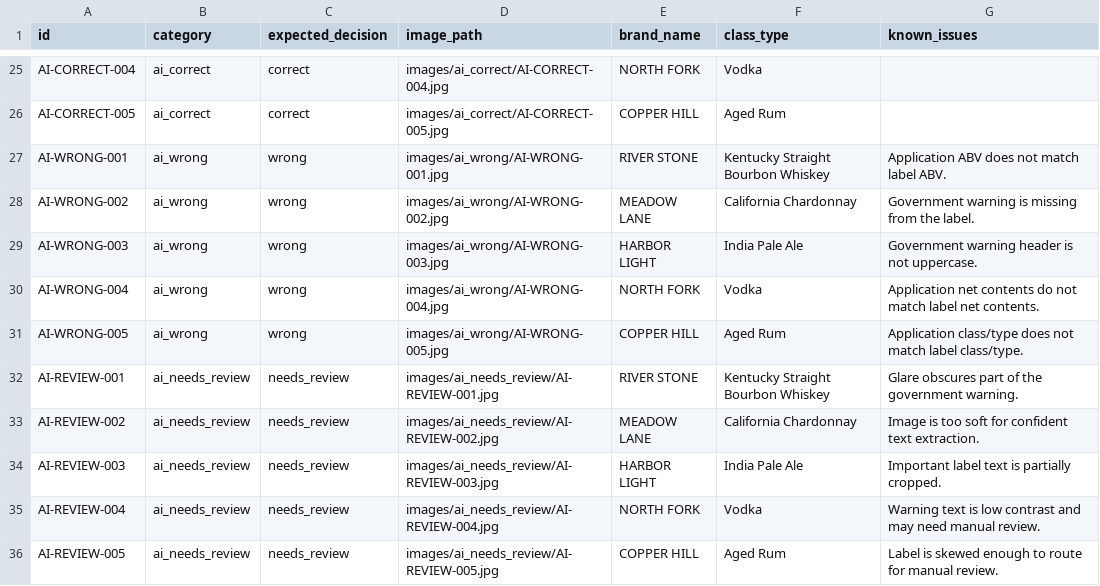
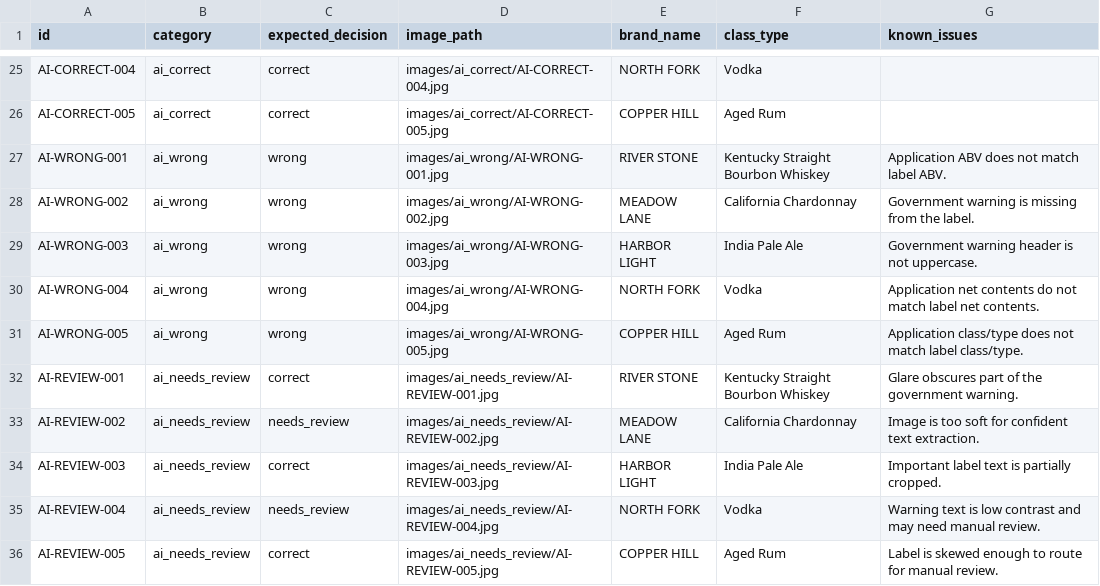
Before and after one commit to jwlutz/treasury-takehome, a CSV file: data/manifest.csv, drawn as a sheet; only a part is shown, gaps mark what is left out.

Commit message:
scaffolding on the fly example image gen

```diff
--- a/data/manifest.csv
+++ b/data/manifest.csv
@@ -31,6 +31,6 @@ AI-WRONG-004,ai_wrong,wrong,images/ai_wrong/AI-WRONG-004.jpg,NORTH FORK,Vodka,Ap
 AI-WRONG-005,ai_wrong,wrong,images/ai_wrong/AI-WRONG-005.jpg,COPPER HILL,Aged Rum,Application class/type does not match label class/type.
-AI-REVIEW-001,ai_needs_review,needs_review,images/ai_needs_review/AI-REVIEW-001.jpg,RIVER STONE,Kentucky Straight Bourbon Whiskey,Glare obscures part of the government warning.
+AI-REVIEW-001,ai_needs_review,correct,images/ai_needs_review/AI-REVIEW-001.jpg,RIVER STONE,Kentucky Straight Bourbon Whiskey,Glare obscures part of the government warning.
 AI-REVIEW-002,ai_needs_review,needs_review,images/ai_needs_review/AI-REVIEW-002.jpg,MEADOW LANE,California Chardonnay,Image is too soft for confident text extraction.
-AI-REVIEW-003,ai_needs_review,needs_review,images/ai_needs_review/AI-REVIEW-003.jpg,HARBOR LIGHT,India Pale Ale,Important label text is partially cropped.
+AI-REVIEW-003,ai_needs_review,correct,images/ai_needs_review/AI-REVIEW-003.jpg,HARBOR LIGHT,India Pale Ale,Important label text is partially cropped.
 AI-REVIEW-004,ai_needs_review,needs_review,images/ai_needs_review/AI-REVIEW-004.jpg,NORTH FORK,Vodka,Warning text is low contrast and may need manual review.
-AI-REVIEW-005,ai_needs_review,needs_review,images/ai_needs_review/AI-REVIEW-005.jpg,COPPER HILL,Aged Rum,Label is skewed enough to route for manual review.
+AI-REVIEW-005,ai_needs_review,correct,images/ai_needs_review/AI-REVIEW-005.jpg,COPPER HILL,Aged Rum,Label is skewed enough to route for manual review.
```
Also changed, not shown: 7 other files.
